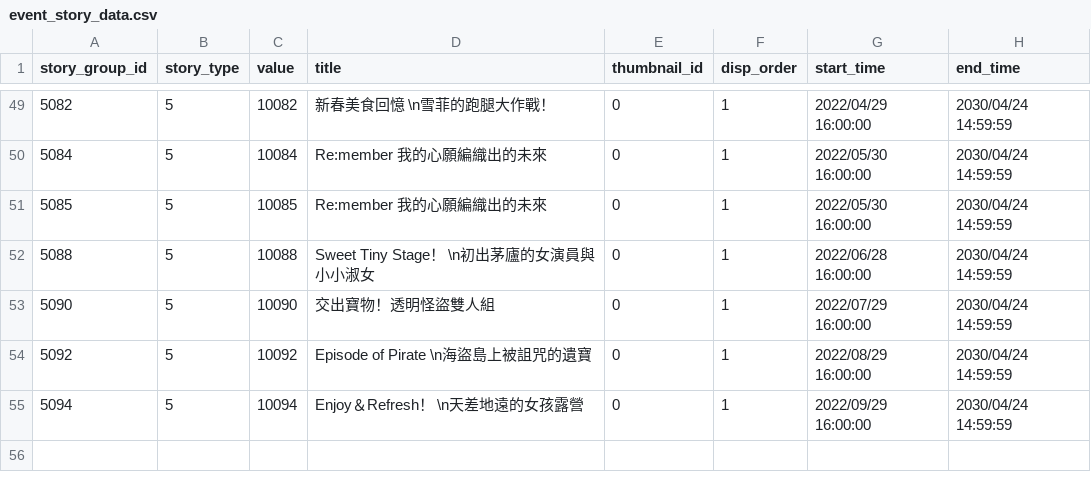
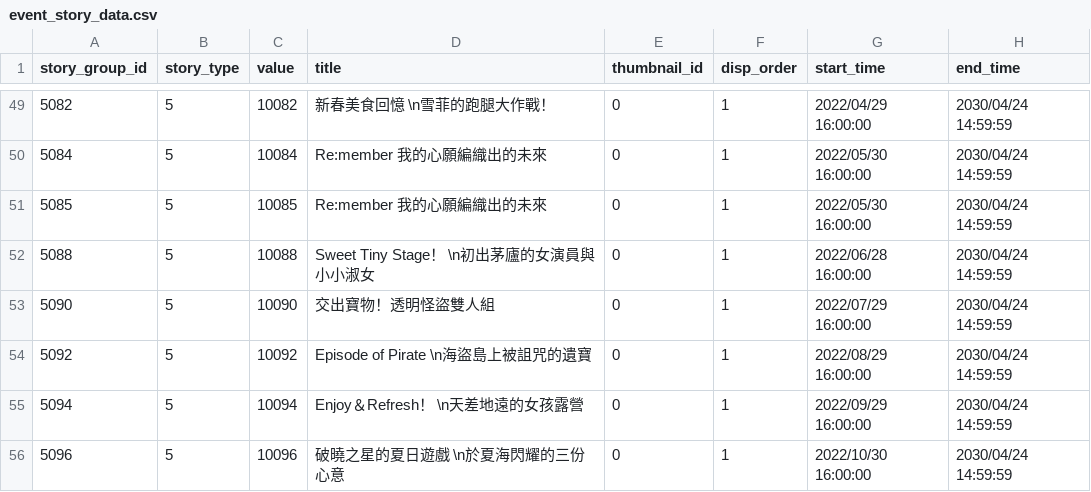
Before and after one commit to KiruyaMomochi/RediveData, a CSV file: db/csv/event_story_data.csv, drawn as a sheet; only a part is shown, gaps mark what is left out; the diff names each change by its address in the sheet, - before the commit and + after, or states it on an @@ line.

```diff
--- a/db/csv/event_story_data.csv
+++ b/db/csv/event_story_data.csv
+row 56: 5096 | 5 | 10096 | 破曉之星的夏日遊戲 \n於夏海閃耀的三份心意 | 0 | 1 | 2022/10/30 16:00:00 | 2030/04/24 14:59:59
```
Also changed, not shown: db/csv/event_gacha_data.csv, db/csv/hatsune_schedule.csv, 3 other files.
